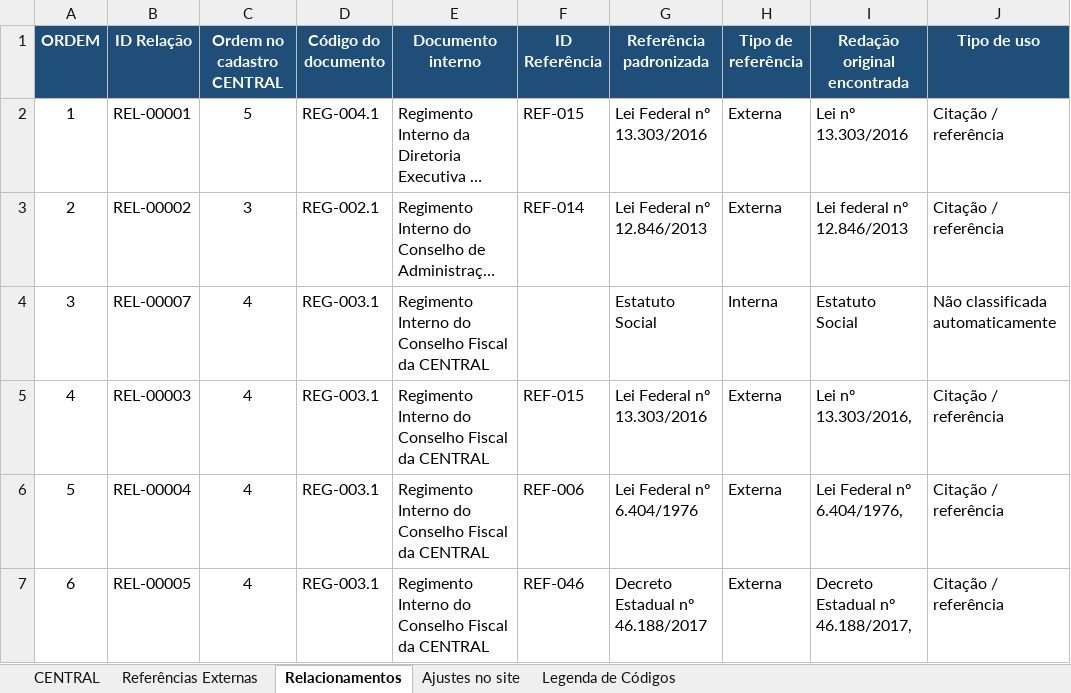
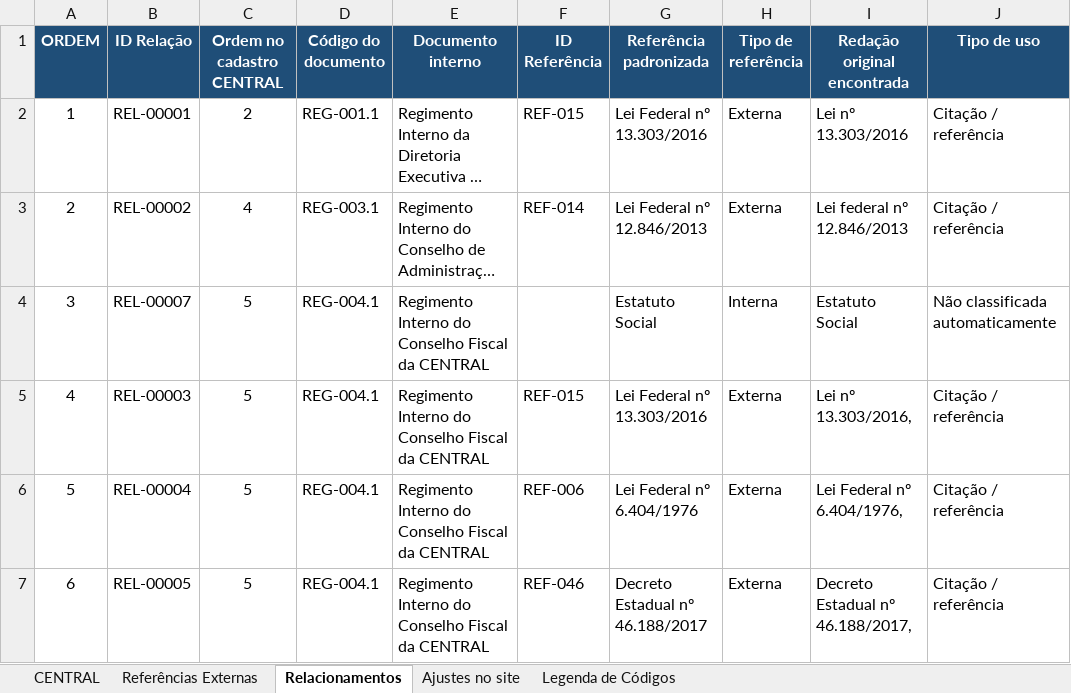
Before and after one commit to Clarice-paiva/Programa-de-Conformidade, an Excel workbook: Inventario_Normativo_CENTRAL_04nov26.xlsx, sheet Relacionamentos, drawn as a sheet; only a part is shown; long unchanged cells end in …; values as stored, in another font and other column widths than the file's, no borders; conditional formats and table styles not drawn; the diff covers the shown part only; the diff names each change by its address in the sheet, - before the commit and + after, or states it on an @@ line.

```diff
--- a/Inventario_Normativo_CENTRAL_04nov26.xlsx (sheet Relacionamentos)
+++ b/Inventario_Normativo_CENTRAL_04nov26.xlsx (sheet Relacionamentos)
-C2 (Ordem no cadastro CENTRAL): 5
+C2 (Ordem no cadastro CENTRAL): 2
-D2 (Código do documento): REG-004.1
+D2 (Código do documento): REG-001.1
-C3 (Ordem no cadastro CENTRAL): 3
+C3 (Ordem no cadastro CENTRAL): 4
-D3 (Código do documento): REG-002.1
+D3 (Código do documento): REG-003.1
-C4:C7 (Ordem no cadastro CENTRAL): 4
+C4:C7 (Ordem no cadastro CENTRAL): 5
-D4:D7 (Código do documento): REG-003.1
+D4:D7 (Código do documento): REG-004.1
```
Also changed, not shown: 66 edited cells elsewhere in this sheet, sheet CENTRAL, sheet Ajustes no site, 2 other files.
